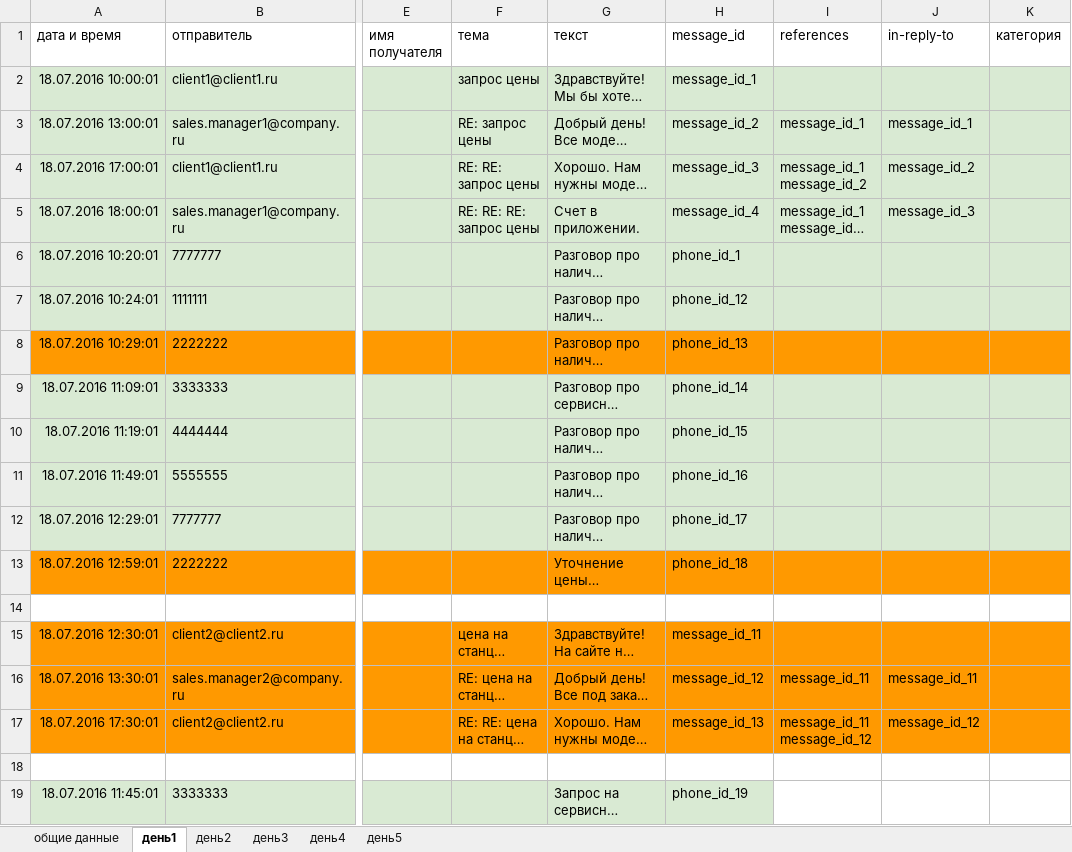
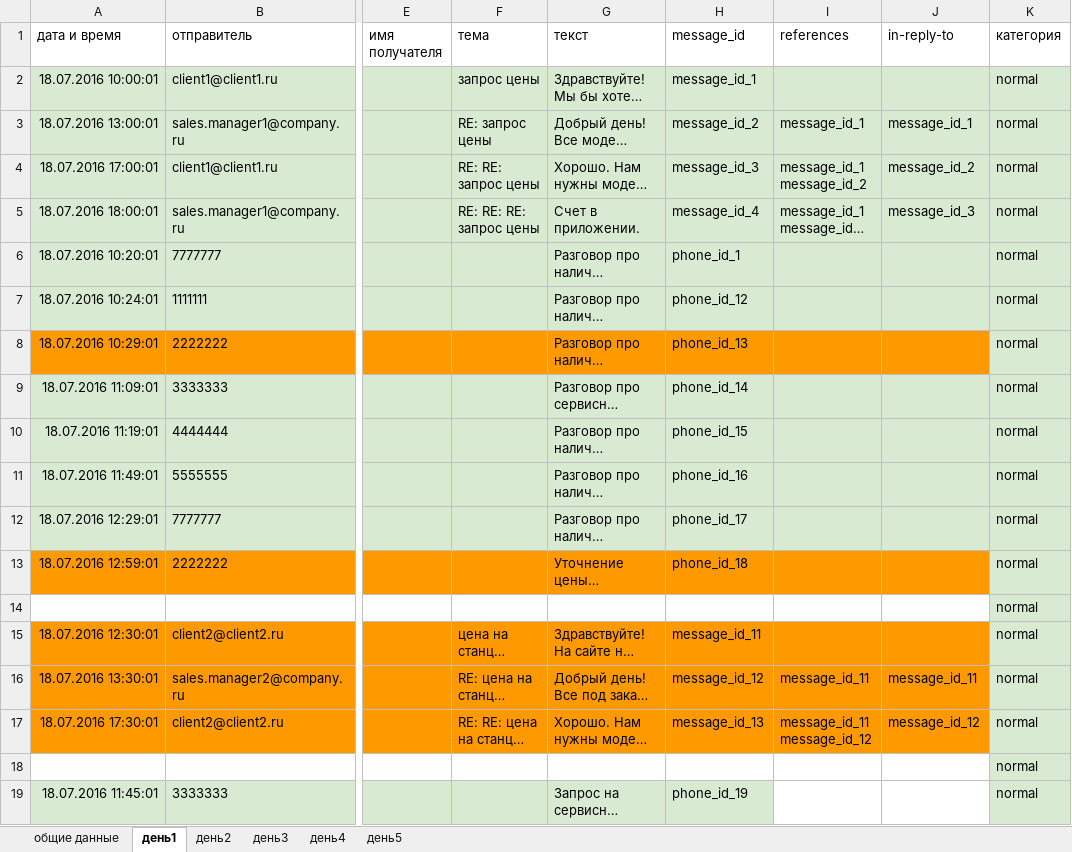
Before and after one commit to jitterxx/comparser, an Excel workbook: demo/demo_data.xlsx, sheet день1, drawn as a sheet; only a part is shown, gaps mark what is left out; long unchanged cells end in …; values as stored, in another font and other column widths than the file's, no borders; charts and pictures not drawn; the diff names each change by its address in the sheet, - before the commit and + after, or states it on an @@ line.

```diff
--- a/demo/demo_data.xlsx (sheet день1)
+++ b/demo/demo_data.xlsx (sheet день1)
-K2:K19 (категория): (empty)
+K2:K19 (категория): normal
-K8 fill: #FF9900
+K8 fill: #D9EAD3
-K13 fill: #FF9900
+K13 fill: #D9EAD3
-K14 fill: none
+K14 fill: #D9EAD3
-K15:K17 fill: #FF9900
+K15:K17 fill: #D9EAD3
-K18:K19 fill: none
+K18:K19 fill: #D9EAD3
```
Also changed, not shown: sheet день3, sheet день2, sheet день4, sheet день5, 3 other files.
